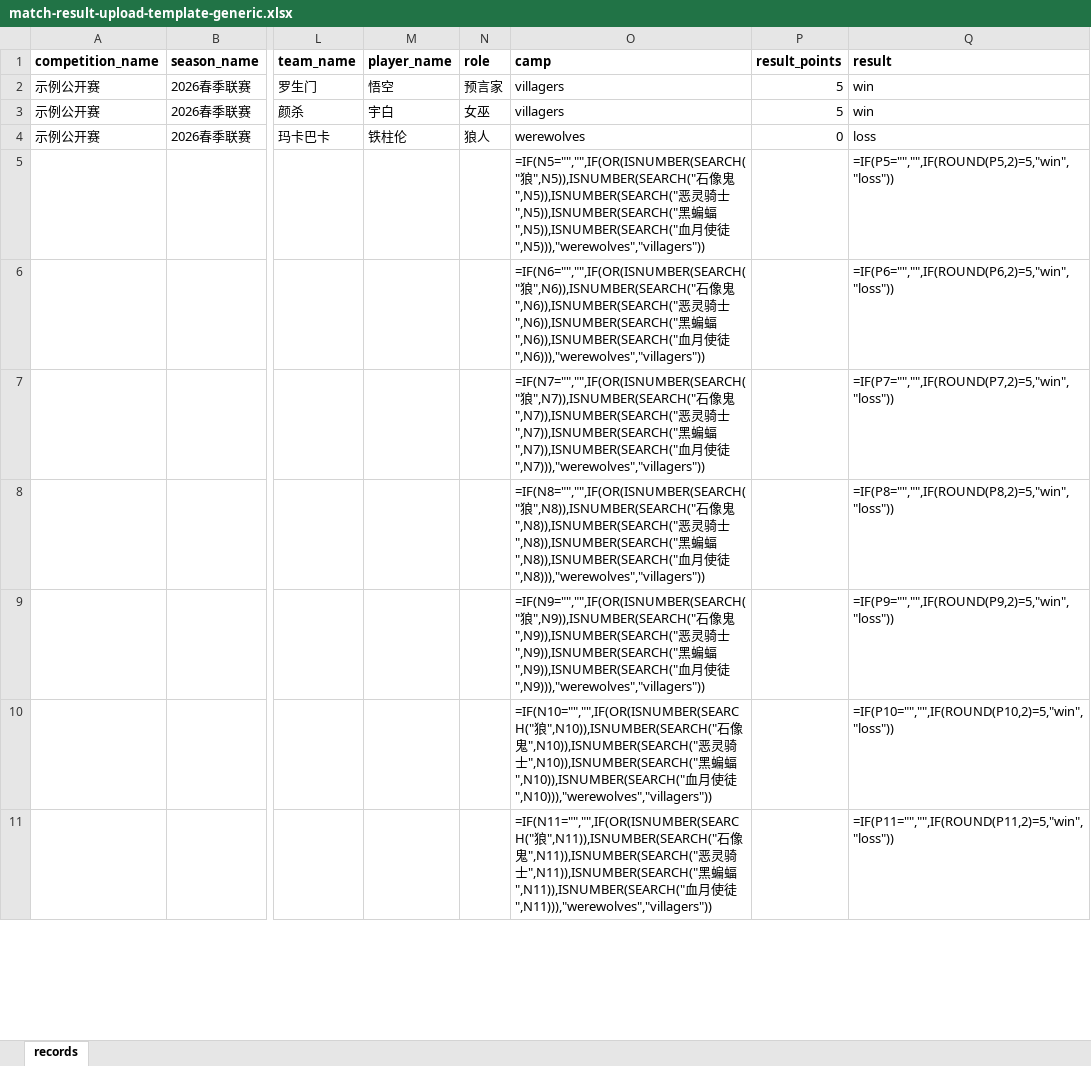
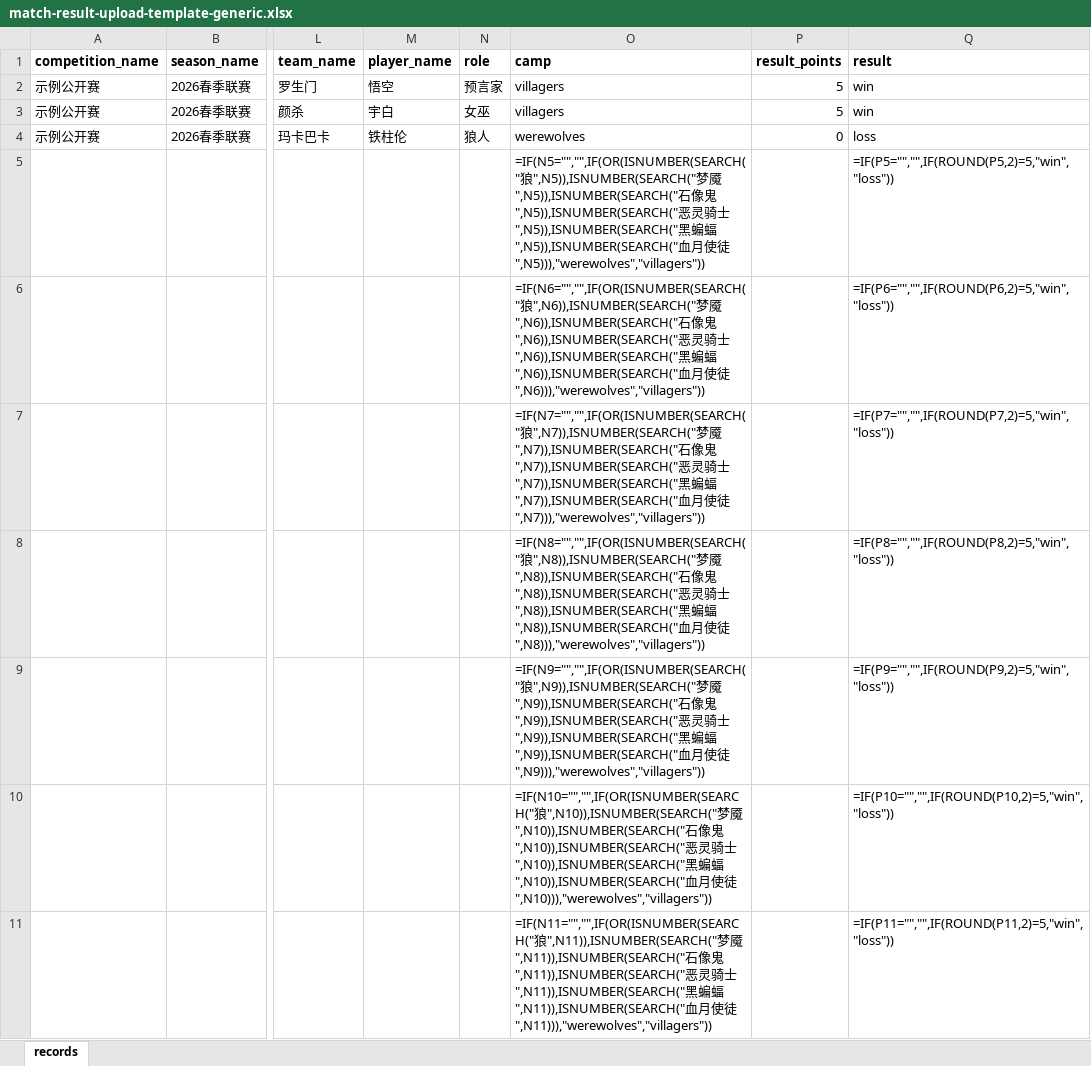
Before and after one commit to shufflewzc/werewolf-stats, an Excel workbook: assets/templates/match-result-upload-template-generic.xlsx, sheet records, drawn as a sheet; only a part is shown, gaps mark what is left out; values as stored, in another font and other column widths than the file's, no borders; formulas without a stored value are shown as written; the diff covers the shown part only; the diff names each change by its address in the sheet, - before the commit and + after, or states it on an @@ line.

```diff
--- a/assets/templates/match-result-upload-template-generic.xlsx (sheet records)
+++ b/assets/templates/match-result-upload-template-generic.xlsx (sheet records)
-O5 (camp): …狼",N5)),ISNUMBER(SEARCH("石像…
+O5 (camp): …狼",N5)),ISNUMBER(SEARCH("梦魇",N5)),ISNUMBER(SEARCH("石像…
-O6 (camp): …狼",N6)),ISNUMBER(SEARCH("石像…
+O6 (camp): …狼",N6)),ISNUMBER(SEARCH("梦魇",N6)),ISNUMBER(SEARCH("石像…
-O7 (camp): …狼",N7)),ISNUMBER(SEARCH("石像…
+O7 (camp): …狼",N7)),ISNUMBER(SEARCH("梦魇",N7)),ISNUMBER(SEARCH("石像…
-O8 (camp): …狼",N8)),ISNUMBER(SEARCH("石像…
+O8 (camp): …狼",N8)),ISNUMBER(SEARCH("梦魇",N8)),ISNUMBER(SEARCH("石像…
-O9 (camp): …狼",N9)),ISNUMBER(SEARCH("石像…
+O9 (camp): …狼",N9)),ISNUMBER(SEARCH("梦魇",N9)),ISNUMBER(SEARCH("石像…
-O10 (camp): …狼",N10)),ISNUMBER(SEARCH("石像…
+O10 (camp): …狼",N10)),ISNUMBER(SEARCH("梦魇",N10)),ISNUMBER(SEARCH("石像…
-O11 (camp): …狼",N11)),ISNUMBER(SEARCH("石像…
+O11 (camp): …狼",N11)),ISNUMBER(SEARCH("梦魇",N11)),ISNUMBER(SEARCH("石像…
```
Also changed, not shown: 990 edited cells elsewhere in this sheet, assets/templates/dimension-stats-upload-template-jcds.xlsx, assets/templates/match-result-upload-template-jcds.xlsx, 6 other files.
